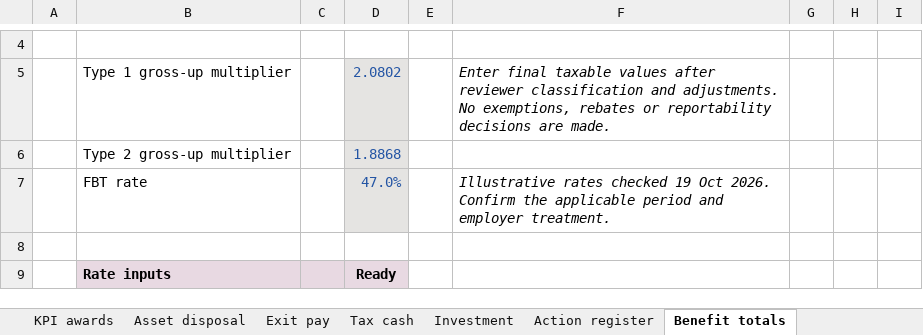
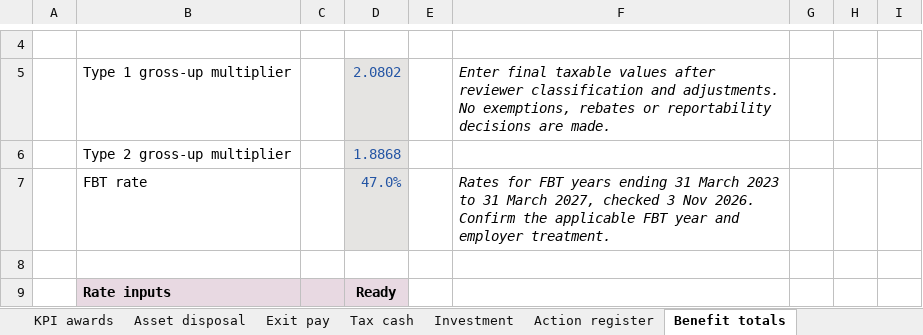
Before and after one commit to ryanduguid/Ozzit, an Excel workbook: templates/practice-calculators.xlsx, sheet Benefit totals, drawn as a sheet; only a part is shown, gaps mark what is left out; values as stored, in another font and other column widths than the file's, no borders; conditional formats not drawn; the diff names each change by its address in the sheet, - before the commit and + after, or states it on an @@ line.

```diff
--- a/templates/practice-calculators.xlsx (sheet Benefit totals)
+++ b/templates/practice-calculators.xlsx (sheet Benefit totals)
-F7: Illustrative rates checked 19 Oct 2026. Confirm the applicable period and employer…
+F7: Rates for FBT years ending 31 March 2023 to 31 March 2027, checked 3 Nov 2026. Confirm the applicable FBT year and employer…
```
Also changed, not shown: 4 other files.
